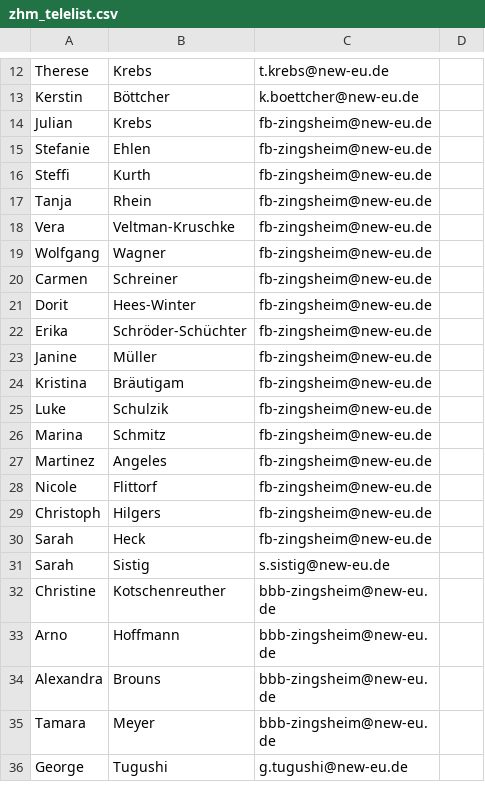
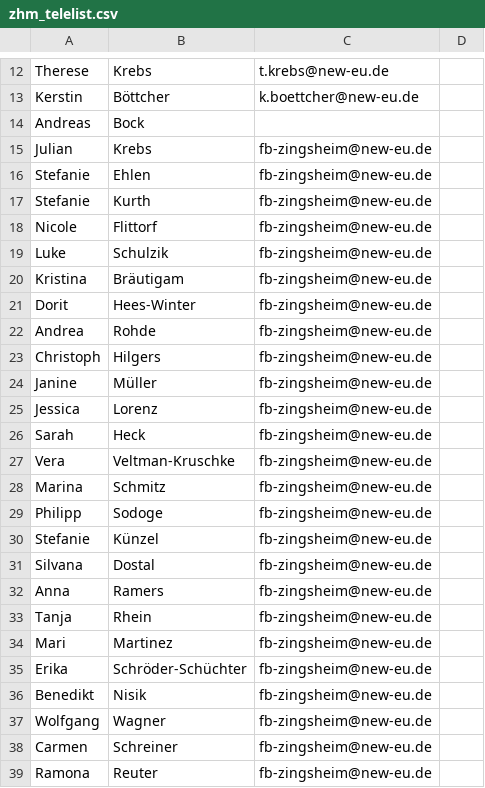
Before and after one commit to newkuchenheim/IT-Support, a CSV file: src/main/resources/static/config/zhm_telelist.csv (was src/main/resources/static/zhm_telelist.csv), drawn as a sheet; only a part is shown, gaps mark what is left out; the shorter side is filled out with more unchanged rows; the diff covers the shown part only.

Commit message:
Change Navigation and JS process
* change top navigation to side navigation
* change "telenotiz" navigation to collapse menu
* Bug fixed: Error with name check
* modify subject
* modify call name and company check
* move csv files to new folder and update lists
* Bug fixed: Remove the sign " for multiple emails

```diff
--- a/src/main/resources/static/zhm_telelist.csv
+++ b/src/main/resources/static/config/zhm_telelist.csv
@@ -13,18 +13,27 @@ Therese,Krebs,t.krebs@new-eu.de
 Kerstin,Böttcher,k.boettcher@new-eu.de
+Andreas,Bock,
 Julian,Krebs,fb-zingsheim@new-eu.de
 Stefanie,Ehlen,fb-zingsheim@new-eu.de
-Steffi,Kurth,fb-zingsheim@new-eu.de
+Stefanie,Kurth,fb-zingsheim@new-eu.de
+Nicole,Flittorf,fb-zingsheim@new-eu.de
+Luke,Schulzik,fb-zingsheim@new-eu.de
+Kristina,Bräutigam,fb-zingsheim@new-eu.de
+Dorit,Hees-Winter,fb-zingsheim@new-eu.de
+Andrea,Rohde,fb-zingsheim@new-eu.de
+Christoph,Hilgers,fb-zingsheim@new-eu.de
+Janine,Müller,fb-zingsheim@new-eu.de
+Jessica,Lorenz,fb-zingsheim@new-eu.de
+Sarah,Heck,fb-zingsheim@new-eu.de
+Vera,Veltman-Kruschke,fb-zingsheim@new-eu.de
+Marina,Schmitz,fb-zingsheim@new-eu.de
+Philipp,Sodoge,fb-zingsheim@new-eu.de
+Stefanie,Künzel,fb-zingsheim@new-eu.de
+Silvana,Dostal,fb-zingsheim@new-eu.de
+Anna,Ramers,fb-zingsheim@new-eu.de
 Tanja,Rhein,fb-zingsheim@new-eu.de
-Vera,Veltman-Kruschke,fb-zingsheim@new-eu.de
+Mari,Martinez,fb-zingsheim@new-eu.de
+Erika,Schröder-Schüchter,fb-zingsheim@new-eu.de
+Benedikt,Nisik,fb-zingsheim@new-eu.de
 Wolfgang,Wagner,fb-zingsheim@new-eu.de
 Carmen,Schreiner,fb-zingsheim@new-eu.de
-Dorit,Hees-Winter,fb-zingsheim@new-eu.de
-Erika,Schröder-Schüchter,fb-zingsheim@new-eu.de
-Janine,Müller,fb-zingsheim@new-eu.de
-Kristina,Bräutigam,fb-zingsheim@new-eu.de
-Luke,Schulzik,fb-zingsheim@new-eu.de
-Marina,Schmitz,fb-zingsheim@new-eu.de
-Martinez,Angeles,fb-zingsheim@new-eu.de
-Nicole,Flittorf,fb-zingsheim@new-eu.de
-Christoph,Hilgers,fb-zingsheim@new-eu.de
-Sarah,Heck,fb-zingsheim@new-eu.de
+Ramona,Reuter,fb-zingsheim@new-eu.de
```
Also changed, not shown: 6 added rows, 2 removed rows, 2 moved rows and 5 edited cells elsewhere in this file, src/main/resources/static/config/kall_telelist.csv, src/main/resources/static/config/khm_telelist.csv, 12 other files.
